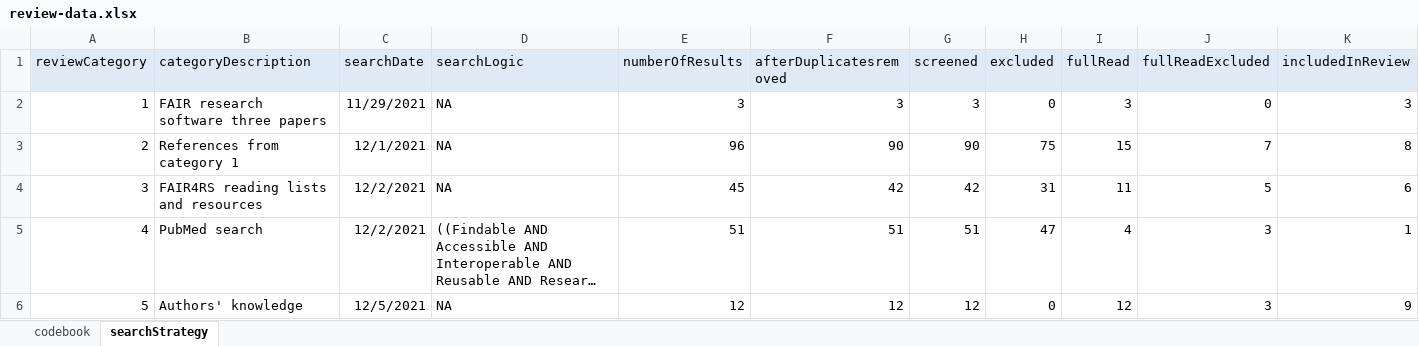
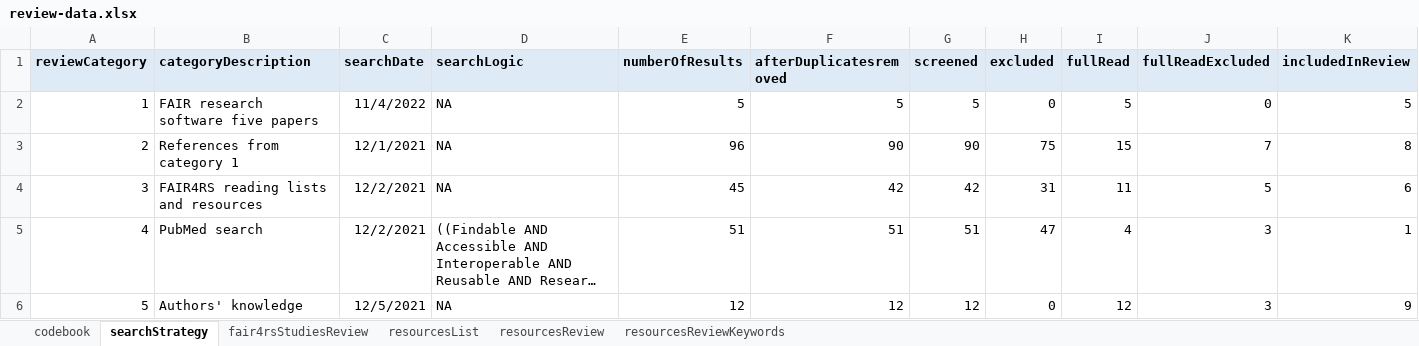
Before and after one commit to FAIR-BioRS/Data, an Excel workbook: docs/review-data.xlsx, sheet searchStrategy, drawn as a sheet; long unchanged cells end in …; values as stored, in another font and other column widths than the file's, no borders; the diff names each change by its address in the sheet, - before the commit and + after, or states it on an @@ line.

Commit message:
Update review-data.xlsx

```diff
--- a/docs/review-data.xlsx (sheet searchStrategy)
+++ b/docs/review-data.xlsx (sheet searchStrategy)
+sheet tab: fair4rsStudiesReview
+sheet tab: resourcesList
+sheet tab: resourcesReview
+sheet tab: resourcesReviewKeywords
-A1:K1 bold: off
+A1:K1 bold: on
-B2 (categoryDescription): FAIR research software three papers
+B2 (categoryDescription): FAIR research software five papers
-C2 (searchDate): 11/29/2021
+C2 (searchDate): 11/4/2022
-E2 (numberOfResults): 3
+E2 (numberOfResults): 5
-F2 (afterDuplicatesremoved): 3
+F2 (afterDuplicatesremoved): 5
-G2 (screened): 3
+G2 (screened): 5
-I2 (fullRead): 3
+I2 (fullRead): 5
-K2 (includedInReview): 3
+K2 (includedInReview): 5
```
Also changed, not shown: sheet codebook.
